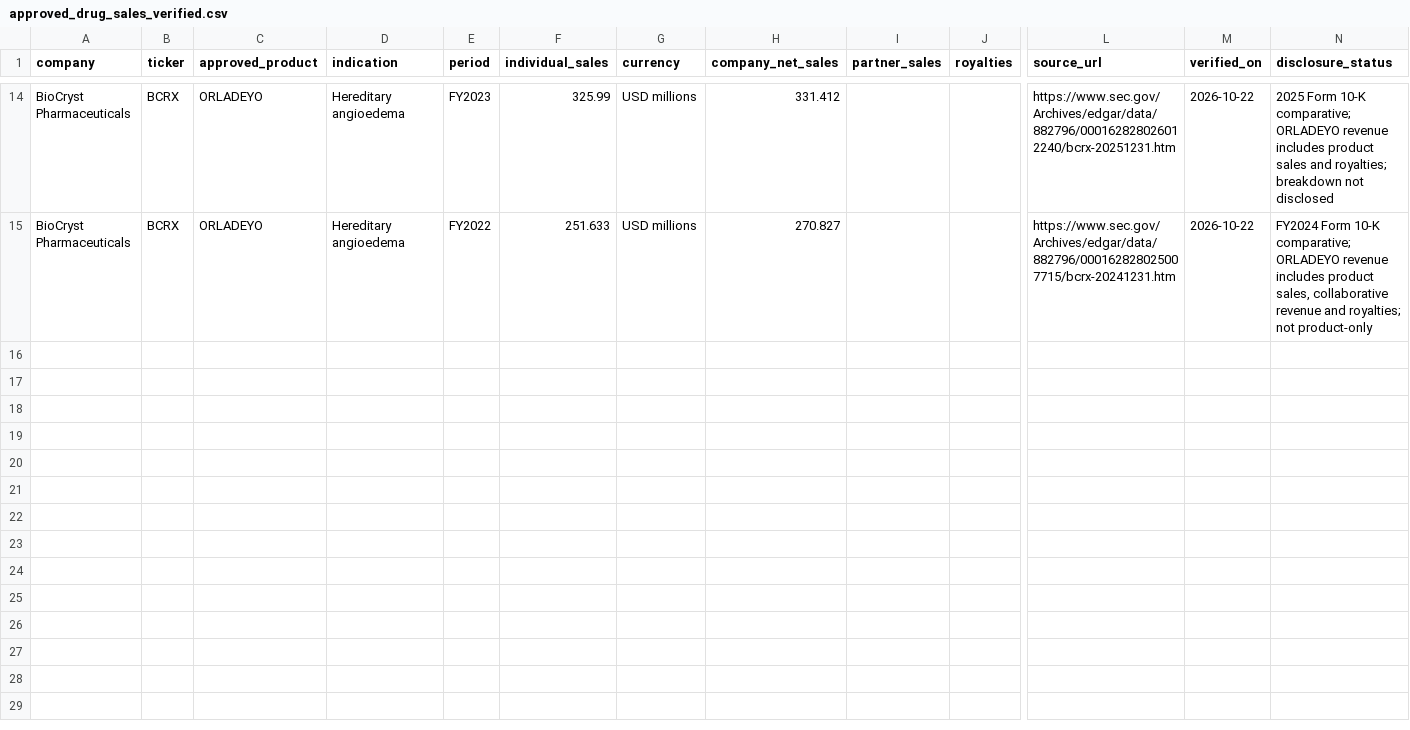
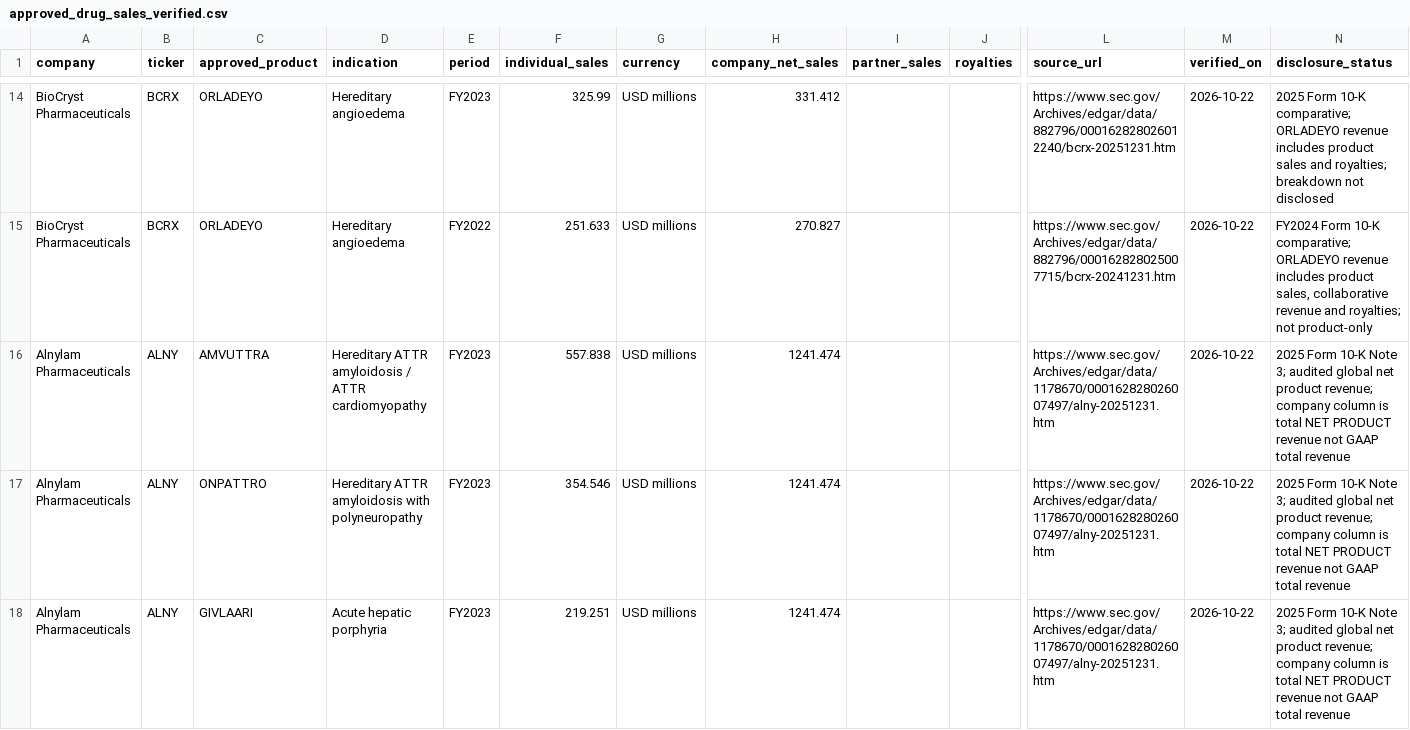
Before and after one commit to pdufa/pdufa-command-center, a CSV file: data/approved_drug_sales_verified.csv, drawn as a sheet; only a part is shown, gaps mark what is left out; rows hold the shown columns only; the diff covers the shown part only; the diff names each change by its address in the sheet, - before the commit and + after, or states it on an @@ line.

Commit message:
Add 12 audited Alnylam product revenue disclosures FY2023-2025

```diff
--- a/data/approved_drug_sales_verified.csv
+++ b/data/approved_drug_sales_verified.csv
+row 16: Alnylam Pharmaceuticals | ALNY | AMVUTTRA | Hereditary ATTR amyloidosis / ATTR cardiomyopathy | FY2023 | 557.838 | USD millions | 1241.474 |  |  | https://www.sec.gov/Archives/edgar/data/1178670/000162828026007497/alny-20251231.htm | 2026-10-22 | 2025 Form 10-K Note 3; audited global net product revenue; company column is total NET PRODUCT revenue not GAAP total revenue
+row 17: Alnylam Pharmaceuticals | ALNY | ONPATTRO | Hereditary ATTR amyloidosis with polyneuropathy | FY2023 | 354.546 | USD millions | 1241.474 |  |  | https://www.sec.gov/Archives/edgar/data/1178670/000162828026007497/alny-20251231.htm | 2026-10-22 | 2025 Form 10-K Note 3; audited global net product revenue; company column is total NET PRODUCT revenue not GAAP total revenue
+row 18: Alnylam Pharmaceuticals | ALNY | GIVLAARI | Acute hepatic porphyria | FY2023 | 219.251 | USD millions | 1241.474 |  |  | https://www.sec.gov/Archives/edgar/data/1178670/000162828026007497/alny-20251231.htm | 2026-10-22 | 2025 Form 10-K Note 3; audited global net product revenue; company column is total NET PRODUCT revenue not GAAP total revenue
```
Also changed, not shown: 9 added rows elsewhere in this file.
